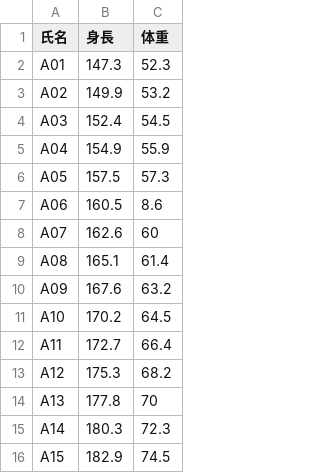
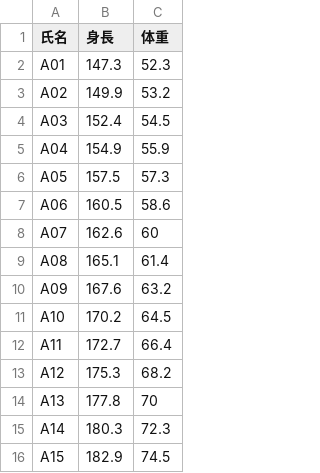
Before and after one commit to rock204/sample_data, a CSV file: sample2.csv, drawn as a sheet.

Commit message:
Fix weight value for A06 in sample2.csv
Corrected weight for A06 from 8.6 to 58.6.

```diff
--- a/sample2.csv
+++ b/sample2.csv
@@ -6,3 +6,3 @@ A04,154.9,55.9
 A05,157.5,57.3
-A06,160.5,8.6
+A06,160.5,58.6
 A07,162.6,60
```
